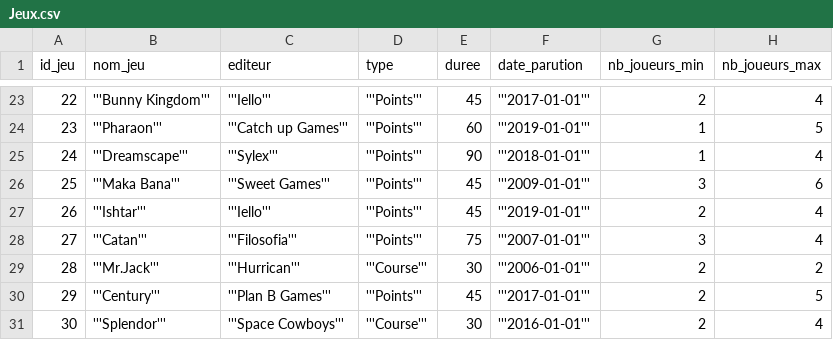
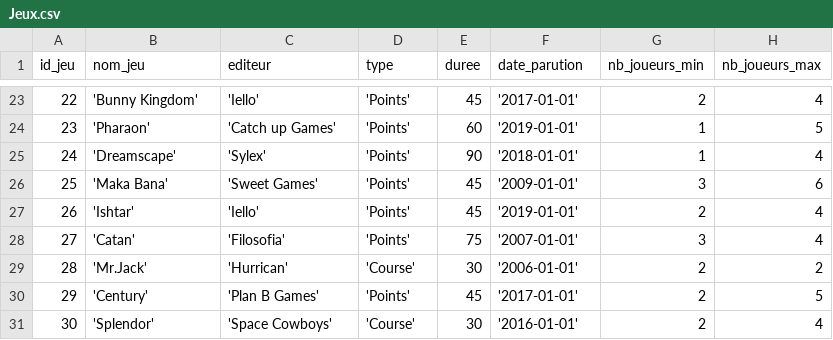
Before and after one commit to fbour33/sgbd-jeux, a CSV file: bdd_csv/Jeux.csv, drawn as a sheet; only a part is shown, gaps mark what is left out; the diff covers the shown part only.

```diff
--- a/bdd_csv/Jeux.csv
+++ b/bdd_csv/Jeux.csv
@@ -23,9 +23,9 @@ id_jeu;nom_jeu;editeur;type;duree;date_parution;nb_joueurs_min;nb_joueurs_max
-22;'''Bunny Kingdom''';'''Iello''';'''Points''';45;'''2017-01-01''';2;4
-23;'''Pharaon''';'''Catch up Games''';'''Points''';60;'''2019-01-01''';1;5
-24;'''Dreamscape''';'''Sylex''';'''Points''';90;'''2018-01-01''';1;4
-25;'''Maka Bana''';'''Sweet Games''';'''Points''';45;'''2009-01-01''';3;6
-26;'''Ishtar''';'''Iello''';'''Points''';45;'''2019-01-01''';2;4
-27;'''Catan''';'''Filosofia''';'''Points''';75;'''2007-01-01''';3;4
-28;'''Mr.Jack''';'''Hurrican''';'''Course''';30;'''2006-01-01''';2;2
-29;'''Century''';'''Plan B Games''';'''Points''';45;'''2017-01-01''';2;5
-30;'''Splendor''';'''Space Cowboys''';'''Course''';30;'''2016-01-01''';2;4
+22;'Bunny Kingdom';'Iello';'Points';45;'2017-01-01';2;4
+23;'Pharaon';'Catch up Games';'Points';60;'2019-01-01';1;5
+24;'Dreamscape';'Sylex';'Points';90;'2018-01-01';1;4
+25;'Maka Bana';'Sweet Games';'Points';45;'2009-01-01';3;6
+26;'Ishtar';'Iello';'Points';45;'2019-01-01';2;4
+27;'Catan';'Filosofia';'Points';75;'2007-01-01';3;4
+28;'Mr.Jack';'Hurrican';'Course';30;'2006-01-01';2;2
+29;'Century';'Plan B Games';'Points';45;'2017-01-01';2;5
+30;'Splendor';'Space Cowboys';'Course';30;'2016-01-01';2;4
```
Also changed, not shown: 164 edited cells elsewhere in this file, 14 other files.
